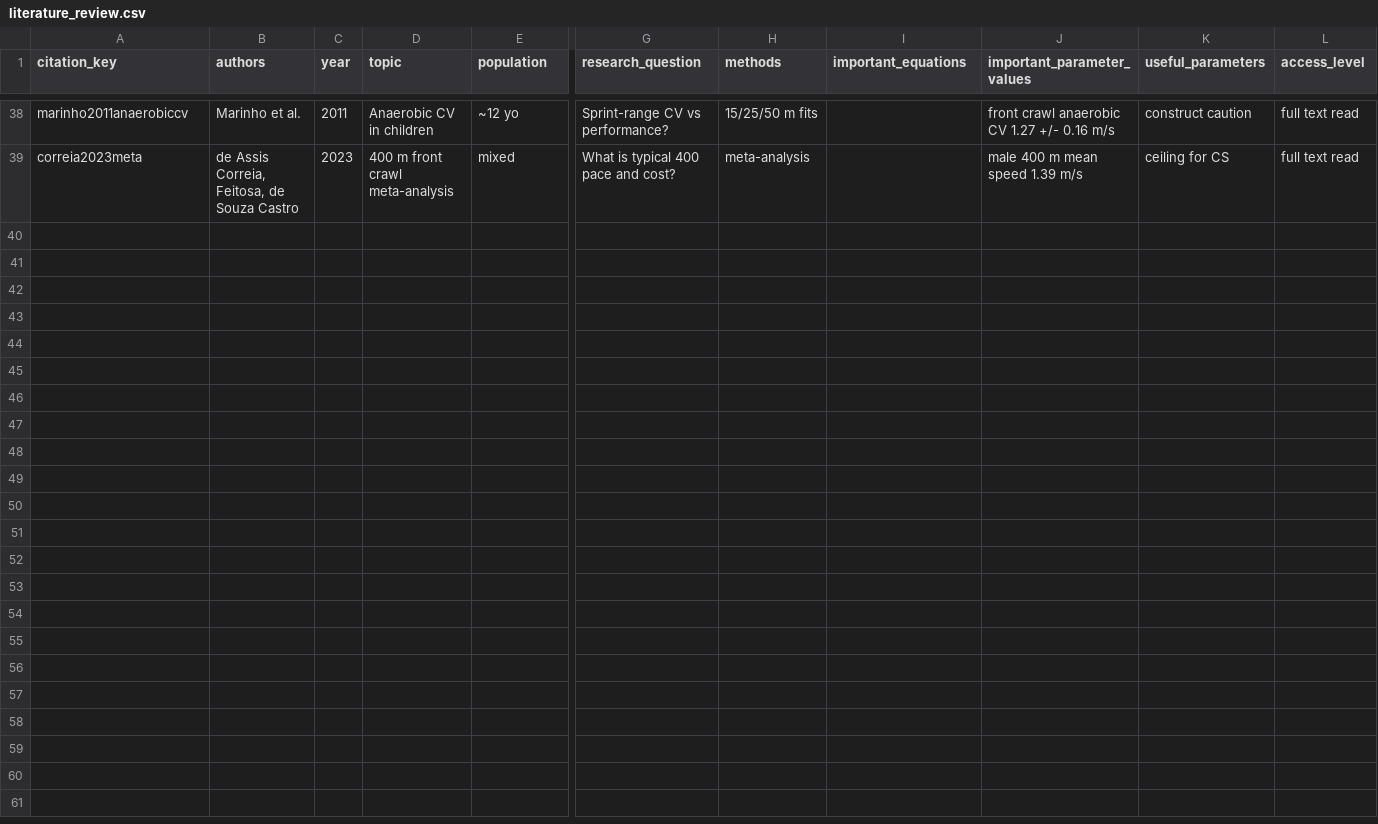
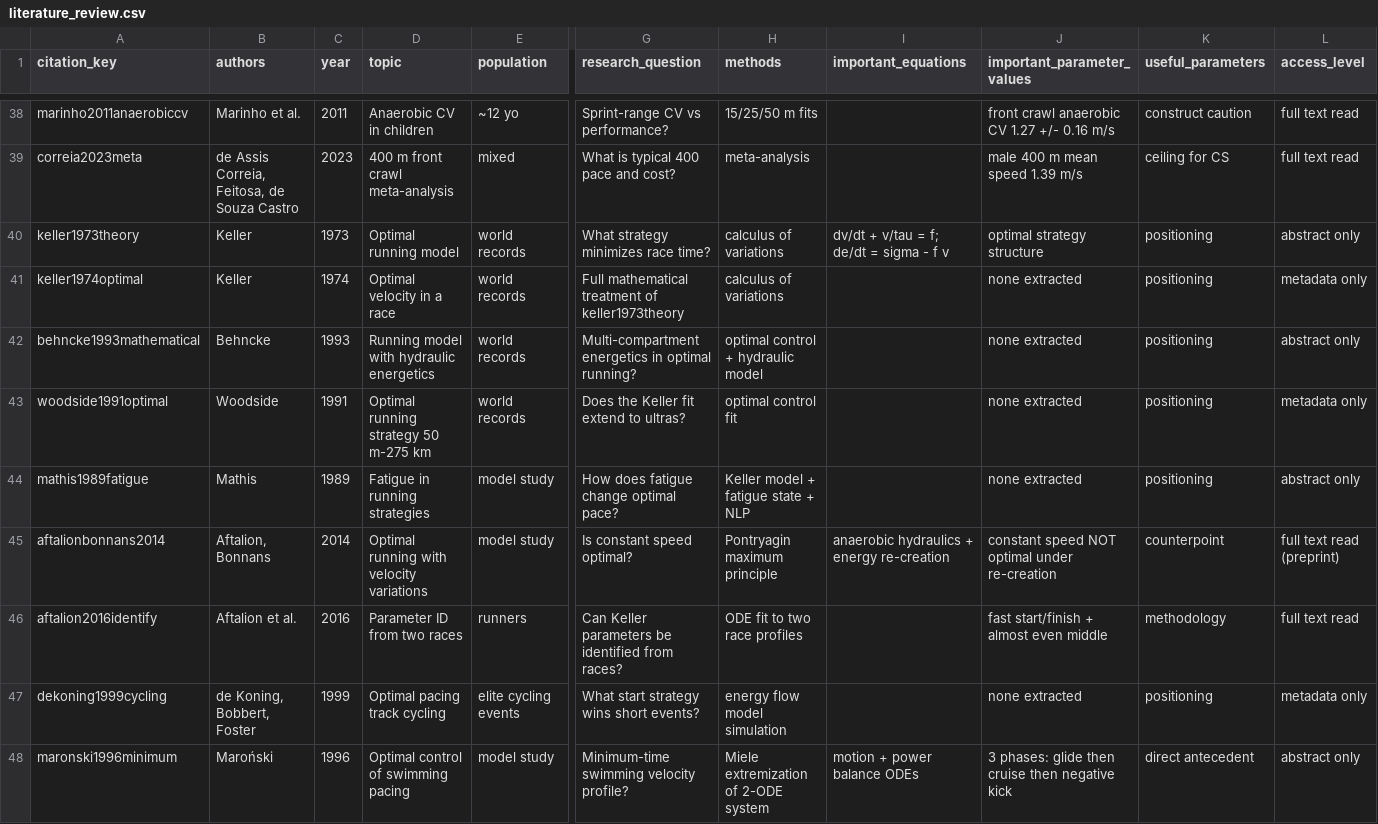
Before and after one commit to omjoshi0925/SwimPacing, a CSV file: literature/literature_review.csv, drawn as a sheet; only a part is shown, gaps mark what is left out; rows hold the shown columns only; the diff names each change by its address in the sheet, - before the commit and + after, or states it on an @@ line.

Commit message:
docs(lit): the Keller-to-Maronski optimal-control lineage, verified

```diff
--- a/literature/literature_review.csv
+++ b/literature/literature_review.csv
+row 40: keller1973theory | Keller | 1973 | Optimal running model | world records | What strategy minimizes race time? | calculus of variations | dv/dt + v/tau = f; de/dt = sigma - f v | optimal strategy structure | positioning | abstract only
+row 41: keller1974optimal | Keller | 1974 | Optimal velocity in a race | world records | Full mathematical treatment of keller1973theory | calculus of variations |  | none extracted | positioning | metadata only
+row 42: behncke1993mathematical | Behncke | 1993 | Running model with hydraulic energetics | world records | Multi-compartment energetics in optimal running? | optimal control + hydraulic model |  | none extracted | positioning | abstract only
+row 43: woodside1991optimal | Woodside | 1991 | Optimal running strategy 50 m-275 km | world records | Does the Keller fit extend to ultras? | optimal control fit |  | none extracted | positioning | metadata only
+row 44: mathis1989fatigue | Mathis | 1989 | Fatigue in running strategies | model study | How does fatigue change optimal pace? | Keller model + fatigue state + NLP |  | none extracted | positioning | abstract only
+row 45: aftalionbonnans2014 | Aftalion, Bonnans | 2014 | Optimal running with velocity variations | model study | Is constant speed optimal? | Pontryagin maximum principle | anaerobic hydraulics + energy re-creation | constant speed NOT optimal under re-creation | counterpoint | full text read (preprint)
+row 46: aftalion2016identify | Aftalion et al. | 2016 | Parameter ID from two races | runners | Can Keller parameters be identified from races? | ODE fit to two race profiles |  | fast start/finish + almost even middle | methodology | full text read
+row 47: dekoning1999cycling | de Koning, Bobbert, Foster | 1999 | Optimal pacing track cycling | elite cycling events | What start strategy wins short events? | energy flow model simulation |  | none extracted | positioning | metadata only
+row 48: maronski1996minimum | Maroński | 1996 | Optimal control of swimming pacing | model study | Minimum-time swimming velocity profile? | Miele extremization of 2-ODE system | motion + power balance ODEs | 3 phases: glide then cruise then negative kick | direct antecedent | abstract only
```
Also changed, not shown: 1 other file.
